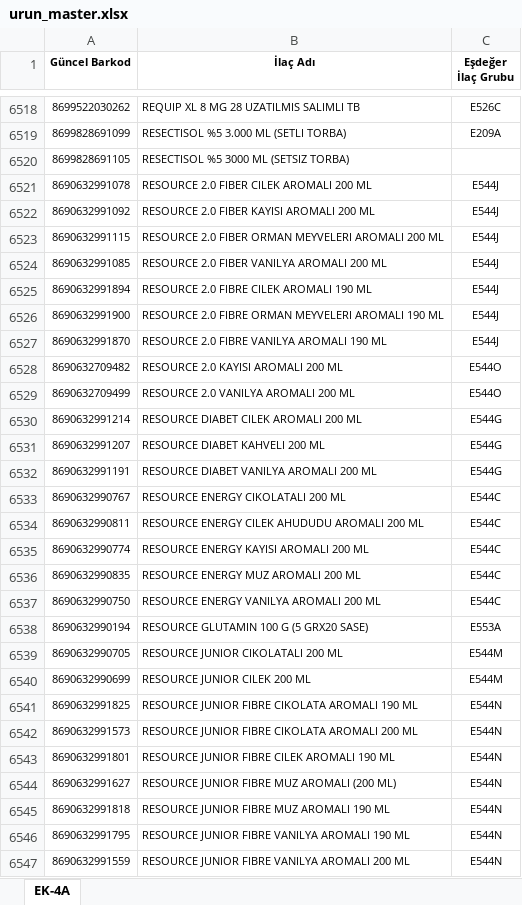
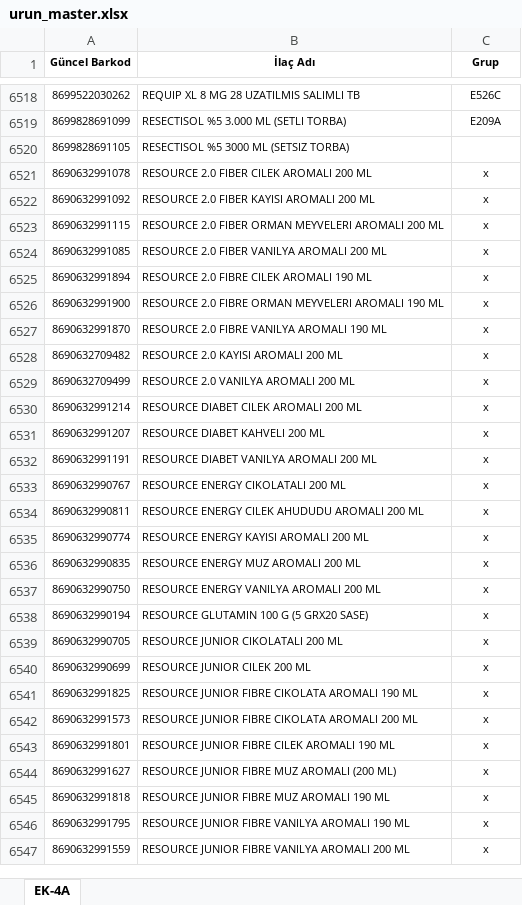
Before and after one commit to ozgunozyigit/sip-tekdosya, an Excel workbook: urun_master.xlsx, sheet EK-4A, drawn as a sheet; only a part is shown, gaps mark what is left out; values as stored, in another font and other column widths than the file's, no borders; conditional formats not drawn; the diff covers the shown part only; the diff names each change by its address in the sheet, - before the commit and + after, or states it on an @@ line.

Commit message:
Add files via upload

```diff
--- a/urun_master.xlsx (sheet EK-4A)
+++ b/urun_master.xlsx (sheet EK-4A)
-C1: Eşdeğer İlaç Grubu
+C1: Grup
-C6521:C6527 (Grup): E544J
+C6521:C6527 (Grup): x
-C6528:C6529 (Grup): E544O
+C6528:C6529 (Grup): x
-C6530:C6532 (Grup): E544G
+C6530:C6532 (Grup): x
-C6533:C6537 (Grup): E544C
+C6533:C6537 (Grup): x
-C6538 (Grup): E553A
+C6538 (Grup): x
-C6539:C6540 (Grup): E544M
+C6539:C6540 (Grup): x
-C6541:C6547 (Grup): E544N
+C6541:C6547 (Grup): x
```
Also changed, not shown: 138 edited cells and cell formats elsewhere in this sheet.
